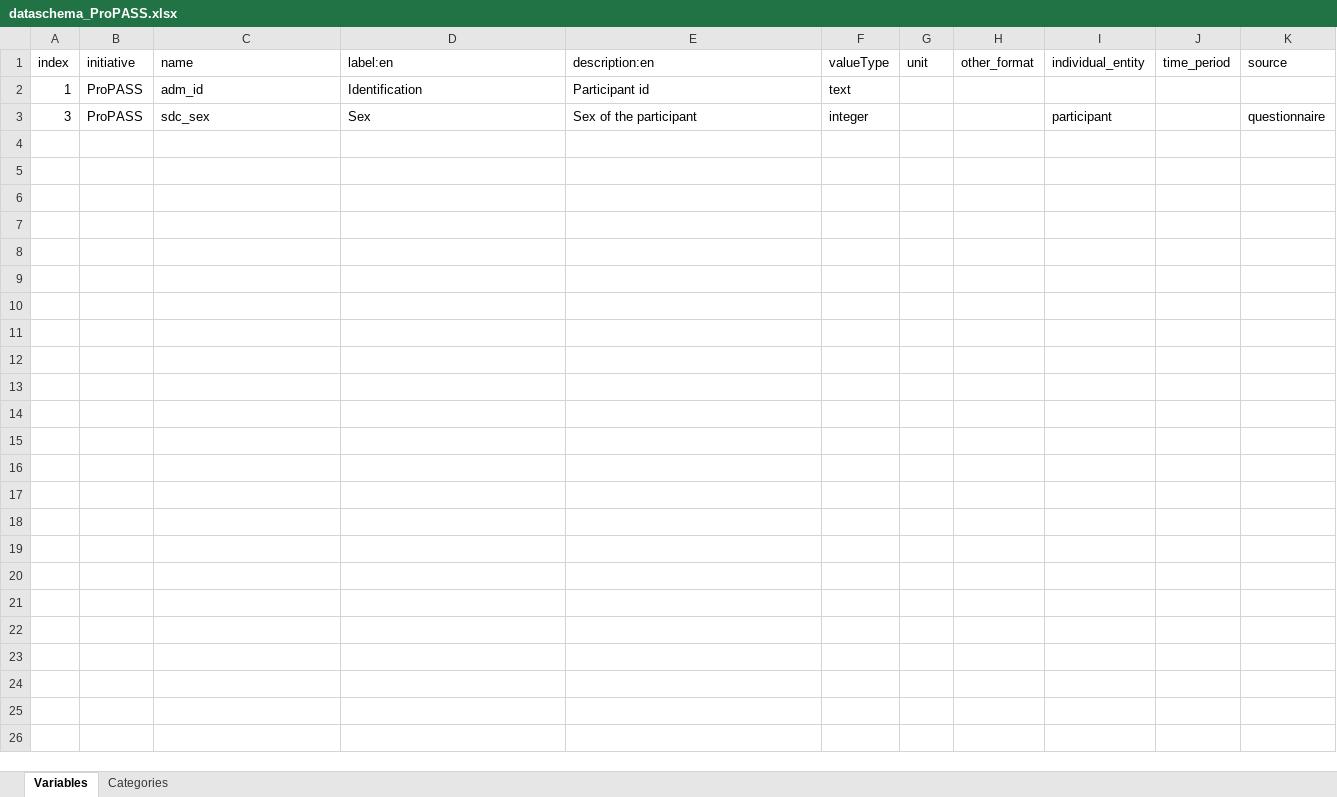
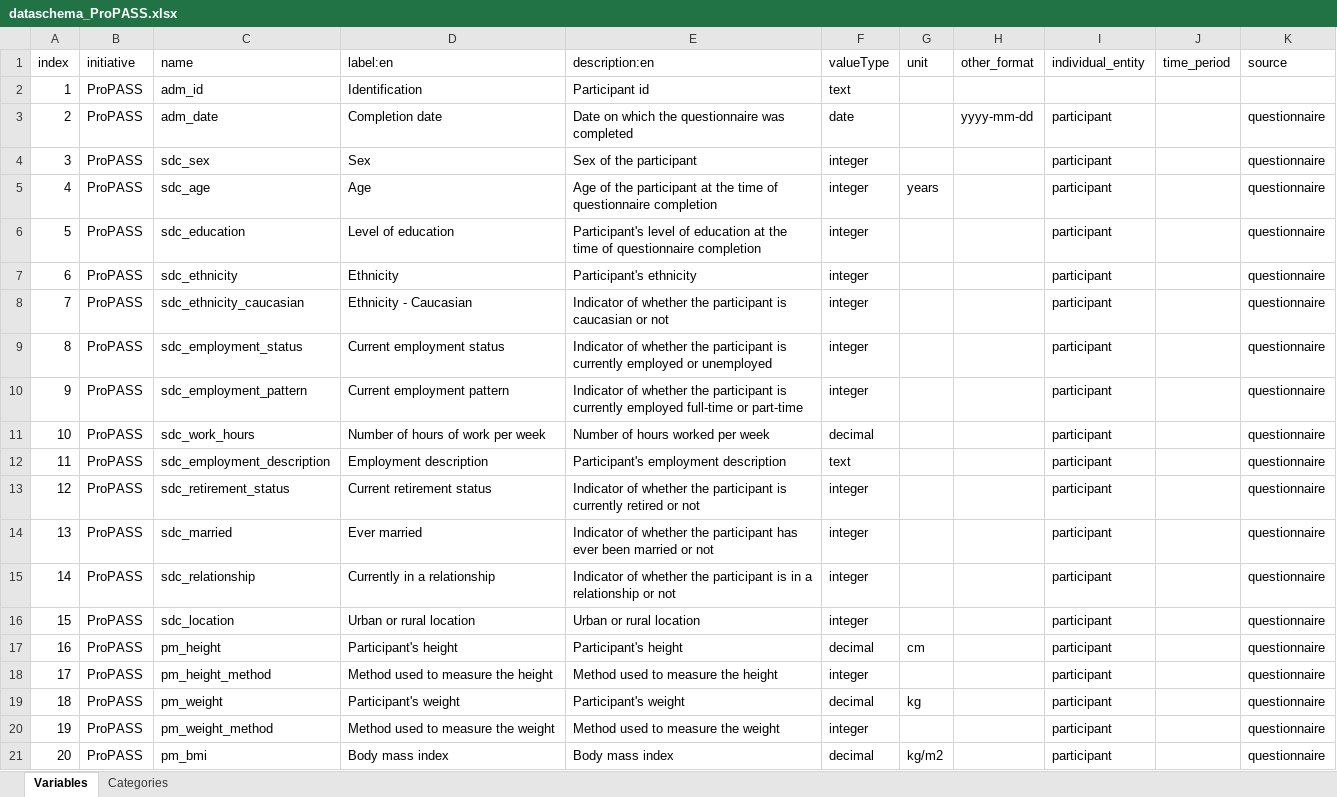
Before and after one commit to maelstrom-research/harmonization_ProPASS, an Excel workbook: dataschema_ProPASS.xlsx, sheet Variables, drawn as a sheet; only a part is shown; values as stored, in another font and other column widths than the file's, no borders; the diff covers the shown part only; the diff names each change by its address in the sheet, - before the commit and + after, or states it on an @@ line.

```diff
--- a/dataschema_ProPASS.xlsx (sheet Variables)
+++ b/dataschema_ProPASS.xlsx (sheet Variables)
+row 3: 2 | ProPASS | adm_date | Completion date | Date on which the questionnaire was completed | date |  | yyyy-mm-dd | participant |  | questionnaire
+row 5: 4 | ProPASS | sdc_age | Age | Age of the participant at the time of questionnaire completion | integer | years |  | participant |  | questionnaire
+row 6: 5 | ProPASS | sdc_education | Level of education | Participant's level of education at the time of questionnaire completion | integer |  |  | participant |  | questionnaire
+row 7: 6 | ProPASS | sdc_ethnicity | Ethnicity | Participant's ethnicity | integer |  |  | participant |  | questionnaire
+row 8: 7 | ProPASS | sdc_ethnicity_caucasian | Ethnicity - Caucasian | Indicator of whether the participant is caucasian or not | integer |  |  | participant |  | questionnaire
+row 9: 8 | ProPASS | sdc_employment_status | Current employment status | Indicator of whether the participant is currently employed or unemployed | integer |  |  | participant |  | questionnaire
+row 10: 9 | ProPASS | sdc_employment_pattern | Current employment pattern | Indicator of whether the participant is currently employed full-time or part-time | integer |  |  | participant |  | questionnaire
+row 11: 10 | ProPASS | sdc_work_hours | Number of hours of work per week | Number of hours worked per week | decimal |  |  | participant |  | questionnaire
+row 12: 11 | ProPASS | sdc_employment_description | Employment description | Participant's employment description | text |  |  | participant |  | questionnaire
+row 13: 12 | ProPASS | sdc_retirement_status | Current retirement status | Indicator of whether the participant is currently retired or not | integer |  |  | participant |  | questionnaire
+row 14: 13 | ProPASS | sdc_married | Ever married | Indicator of whether the participant has ever been married or not | integer |  |  | participant |  | questionnaire
+row 15: 14 | ProPASS | sdc_relationship | Currently in a relationship | Indicator of whether the participant is in a relationship or not | integer |  |  | participant |  | questionnaire
+row 16: 15 | ProPASS | sdc_location | Urban or rural location | Urban or rural location | integer |  |  | participant |  | questionnaire
+row 17: 16 | ProPASS | pm_height | Participant's height | Participant's height | decimal | cm |  | participant |  | questionnaire
+row 18: 17 | ProPASS | pm_height_method | Method used to measure the height | Method used to measure the height | integer |  |  | participant |  | questionnaire
+row 19: 18 | ProPASS | pm_weight | Participant's weight | Participant's weight | decimal | kg |  | participant |  | questionnaire
+row 20: 19 | ProPASS | pm_weight_method | Method used to measure the weight | Method used to measure the weight | integer |  |  | participant |  | questionnaire
+row 21: 20 | ProPASS | pm_bmi | Body mass index | Body mass index | decimal | kg/m2 |  | participant |  | questionnaire
```
Also changed, not shown: 64 added rows elsewhere in this sheet, sheet Categories.
